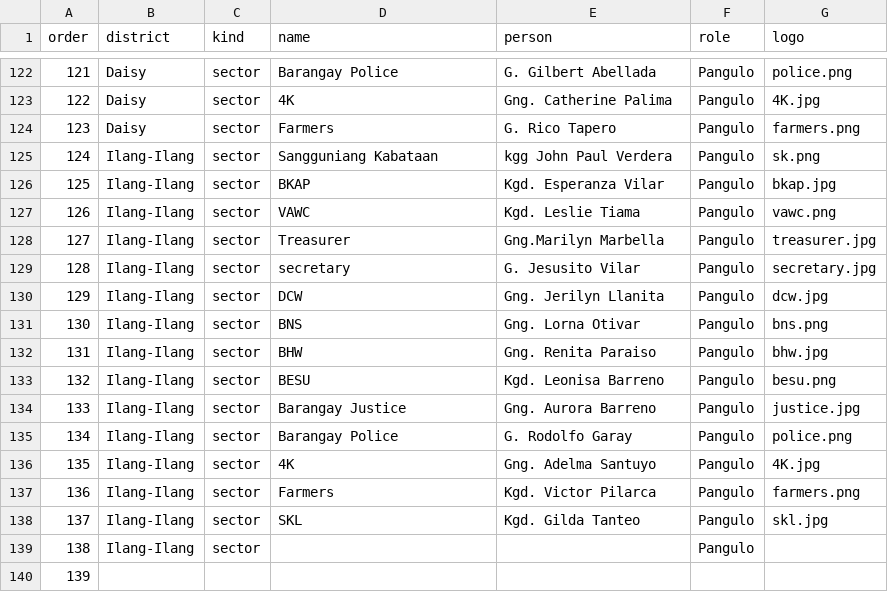
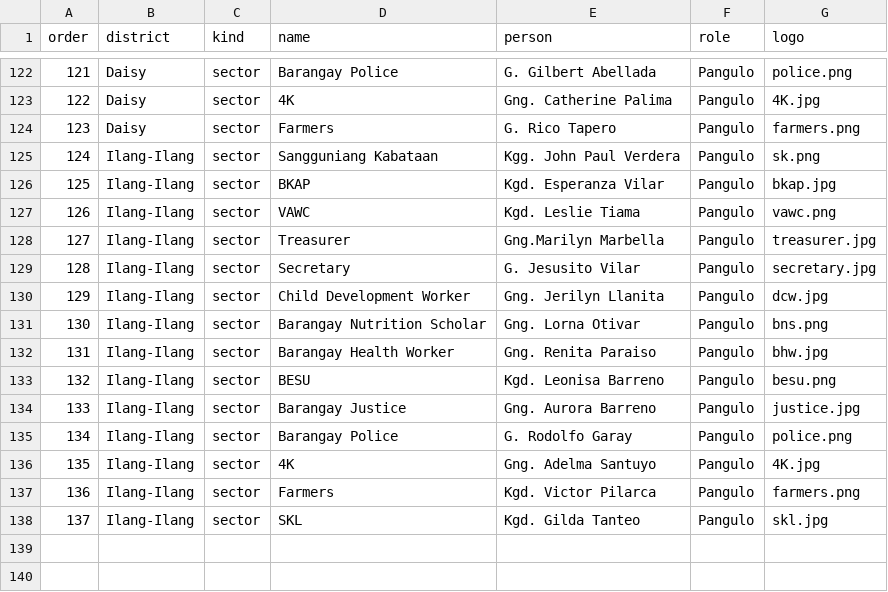
Before and after one commit to StanleyPangaruy/lopez-district-assembly, a CSV file: roster.csv, drawn as a sheet; only a part is shown, gaps mark what is left out; the diff covers the shown part only.

```diff
--- a/roster.csv
+++ b/roster.csv
@@ -124,3 +124,3 @@
 123,Daisy,sector,Farmers,G. Rico Tapero,Pangulo,farmers.png
-124,Ilang-Ilang,sector,Sangguniang Kabataan,kgg John Paul Verdera,Pangulo,sk.png
+124,Ilang-Ilang,sector,Sangguniang Kabataan,Kgg. John Paul Verdera,Pangulo,sk.png
 125,Ilang-Ilang,sector,BKAP,Kgd. Esperanza Vilar,Pangulo,bkap.jpg
@@ -128,6 +128,6 @@
 127,Ilang-Ilang,sector,Treasurer,Gng.Marilyn Marbella,Pangulo,treasurer.jpg
-128,Ilang-Ilang,sector,secretary,G. Jesusito Vilar,Pangulo,secretary.jpg
-129,Ilang-Ilang,sector,DCW,Gng. Jerilyn Llanita,Pangulo,dcw.jpg
-130,Ilang-Ilang,sector,BNS,Gng. Lorna Otivar,Pangulo,bns.png
-131,Ilang-Ilang,sector,BHW,Gng. Renita Paraiso,Pangulo,bhw.jpg
+128,Ilang-Ilang,sector,Secretary,G. Jesusito Vilar,Pangulo,secretary.jpg
+129,Ilang-Ilang,sector,Child Development Worker,Gng. Jerilyn Llanita,Pangulo,dcw.jpg
+130,Ilang-Ilang,sector,Barangay Nutrition Scholar,Gng. Lorna Otivar,Pangulo,bns.png
+131,Ilang-Ilang,sector,Barangay Health Worker,Gng. Renita Paraiso,Pangulo,bhw.jpg
 132,Ilang-Ilang,sector,BESU,Kgd. Leonisa Barreno,Pangulo,besu.png
@@ -138,3 +138 @@
 137,Ilang-Ilang,sector,SKL,Kgd. Gilda Tanteo,Pangulo,skl.jpg
-138,Ilang-Ilang,sector,,,Pangulo,
-139,,,,,,
```
Also changed, not shown: 22 edited cells elsewhere in this file, 45 other files.
